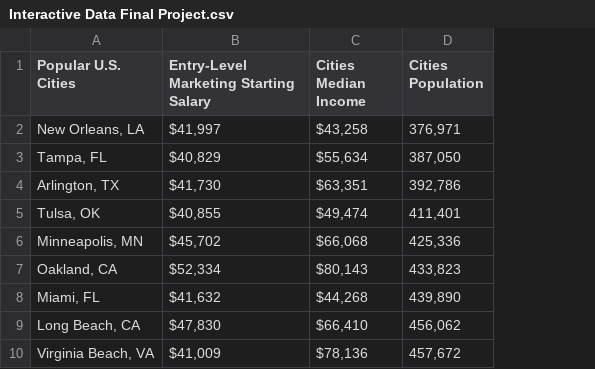
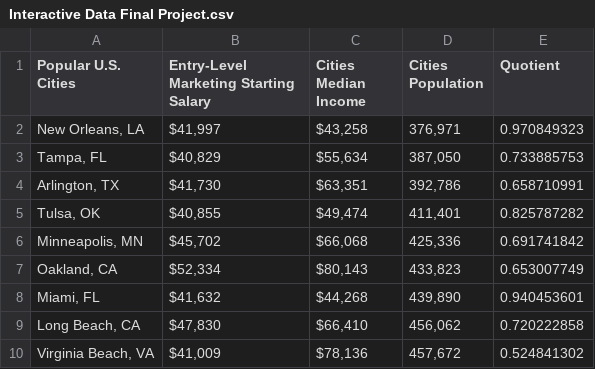
Before and after one commit to kentstate-emat/Interactive-Data-SP23_Tomkos-Madelynn, a CSV file: Interactive Data Final Project.csv, drawn as a sheet; only a part is shown; the diff names each change by its address in the sheet, - before the commit and + after, or states it on an @@ line.

Commit message:
Add files via upload

```diff
--- a/Interactive Data Final Project.csv
+++ b/Interactive Data Final Project.csv
+column E (Quotient), rows 2-10: 0.970849323 | 0.733885753 | 0.658710991 | 0.825787282 | 0.691741842 | 0.653007749 | 0.940453601 | 0.720222858 | 0.524841302
```
